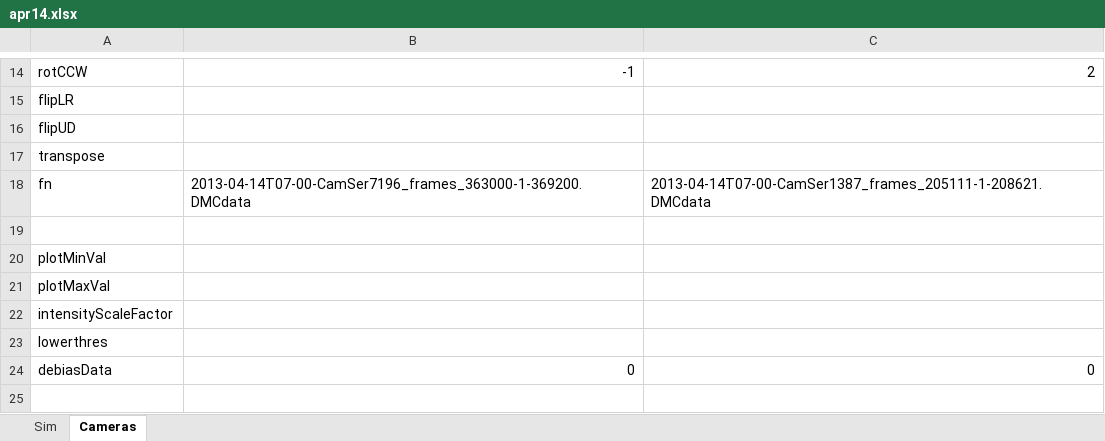
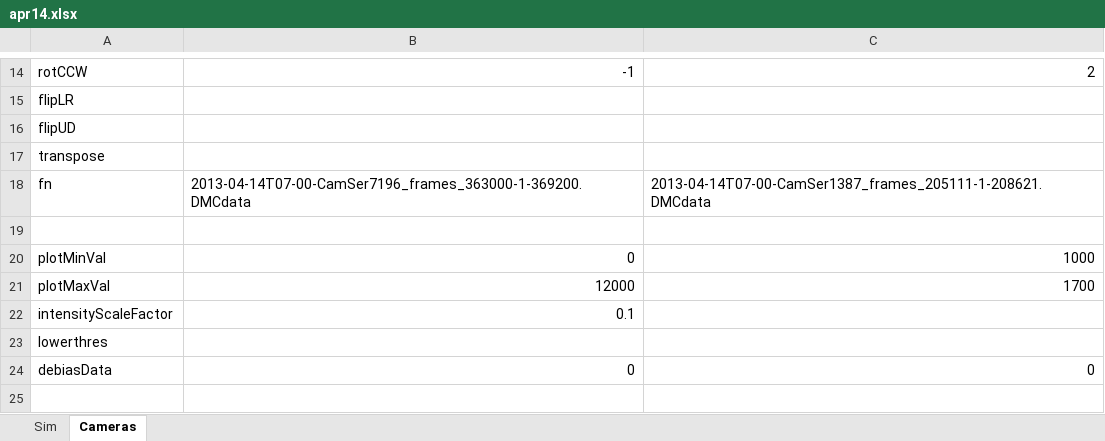
Before and after one commit to space-physics/histfeas, an Excel workbook: in/apr14.xlsx, sheet Cameras, drawn as a sheet; only a part is shown, gaps mark what is left out; values as stored, in another font and other column widths than the file's, no borders; the diff names each change by its address in the sheet, - before the commit and + after, or states it on an @@ line.

```diff
--- a/in/apr14.xlsx (sheet Cameras)
+++ b/in/apr14.xlsx (sheet Cameras)
-B20: (empty)
+B20: 0
-C20: (empty)
+C20: 1000
-B21: (empty)
+B21: 12000
-C21: (empty)
+C21: 1700
-B22: (empty)
+B22: 0.1
```
Also changed, not shown: 6 other files.
